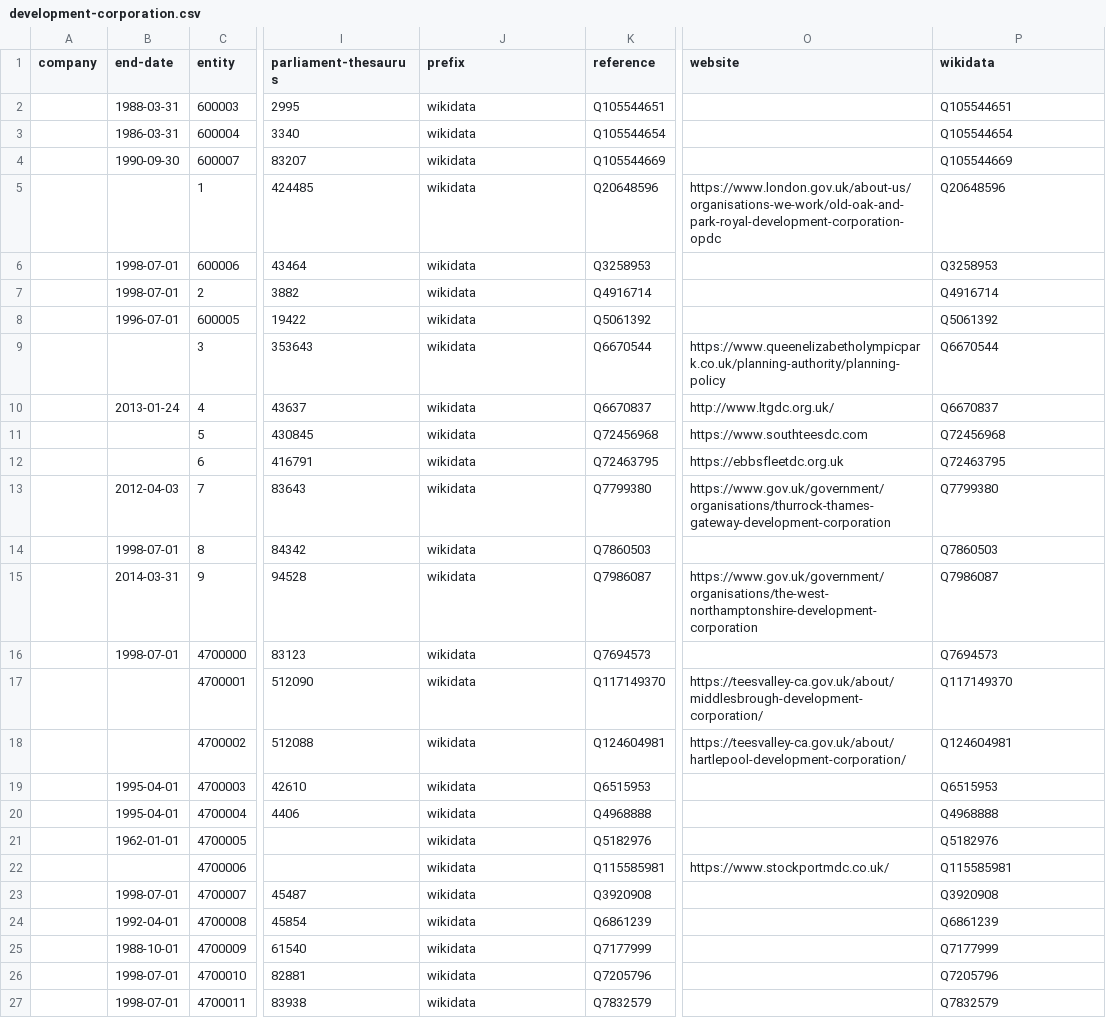
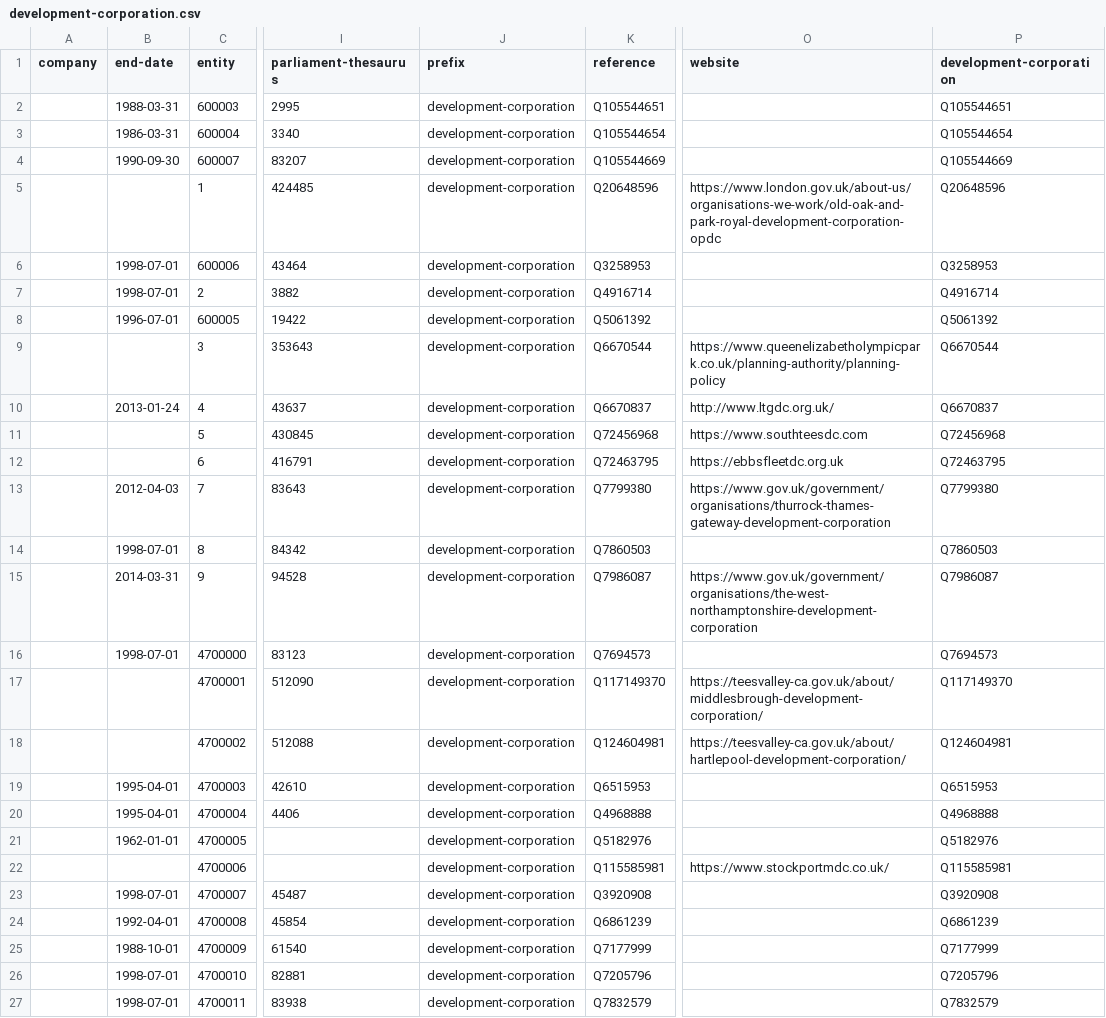
Before and after one commit to digital-land/organisation-collection, a CSV file: data/development-corporation.csv, drawn as a sheet; only a part is shown, gaps mark what is left out; the diff names each change by its address in the sheet, - before the commit and + after, or states it on an @@ line.

Commit message:
Update development-corporation.csv

```diff
--- a/data/development-corporation.csv
+++ b/data/development-corporation.csv
-P1: wikidata
+P1: development-corporation
-J2:J27 (prefix): wikidata
+J2:J27 (prefix): development-corporation
```
